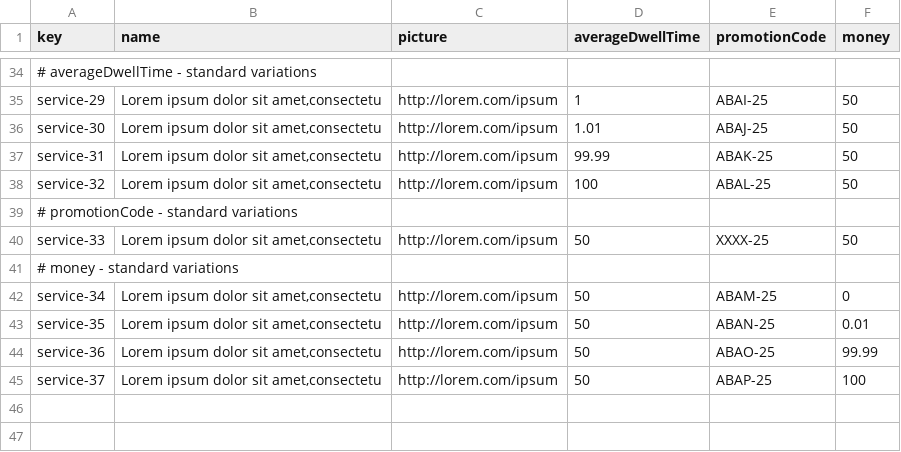
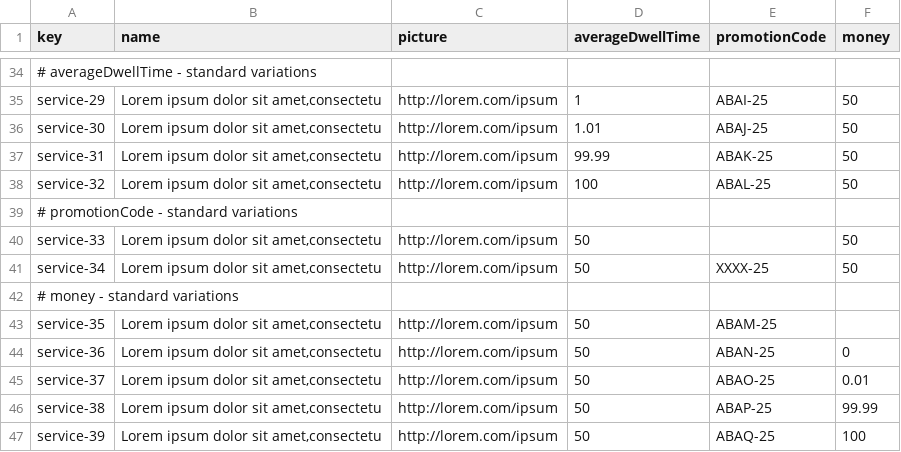
Before and after one commit to DP2-C1-037/Acme-ANS-D04, a CSV file: src/main/resources/WEB-INF/data/sample/service.csv, drawn as a sheet; only a part is shown, gaps mark what is left out.

```diff
--- a/src/main/resources/WEB-INF/data/sample/service.csv
+++ b/src/main/resources/WEB-INF/data/sample/service.csv
@@ -39,7 +39,9 @@ service-32,"Lorem ipsum dolor sit amet,consectetu",http://lorem.com/ipsum,100,AB
 # promotionCode - standard variations
-service-33,"Lorem ipsum dolor sit amet,consectetu",http://lorem.com/ipsum,50,XXXX-25,50
+service-33,"Lorem ipsum dolor sit amet,consectetu",http://lorem.com/ipsum,50,,50
+service-34,"Lorem ipsum dolor sit amet,consectetu",http://lorem.com/ipsum,50,XXXX-25,50
 # money - standard variations
-service-34,"Lorem ipsum dolor sit amet,consectetu",http://lorem.com/ipsum,50,ABAM-25,0
-service-35,"Lorem ipsum dolor sit amet,consectetu",http://lorem.com/ipsum,50,ABAN-25,0.01
-service-36,"Lorem ipsum dolor sit amet,consectetu",http://lorem.com/ipsum,50,ABAO-25,99.99
-service-37,"Lorem ipsum dolor sit amet,consectetu",http://lorem.com/ipsum,50,ABAP-25,100
+service-35,"Lorem ipsum dolor sit amet,consectetu",http://lorem.com/ipsum,50,ABAM-25,
+service-36,"Lorem ipsum dolor sit amet,consectetu",http://lorem.com/ipsum,50,ABAN-25,0
+service-37,"Lorem ipsum dolor sit amet,consectetu",http://lorem.com/ipsum,50,ABAO-25,0.01
+service-38,"Lorem ipsum dolor sit amet,consectetu",http://lorem.com/ipsum,50,ABAP-25,99.99
+service-39,"Lorem ipsum dolor sit amet,consectetu",http://lorem.com/ipsum,50,ABAQ-25,100
```
Also changed, not shown: src/main/resources/WEB-INF/data/sample/booking.csv.
